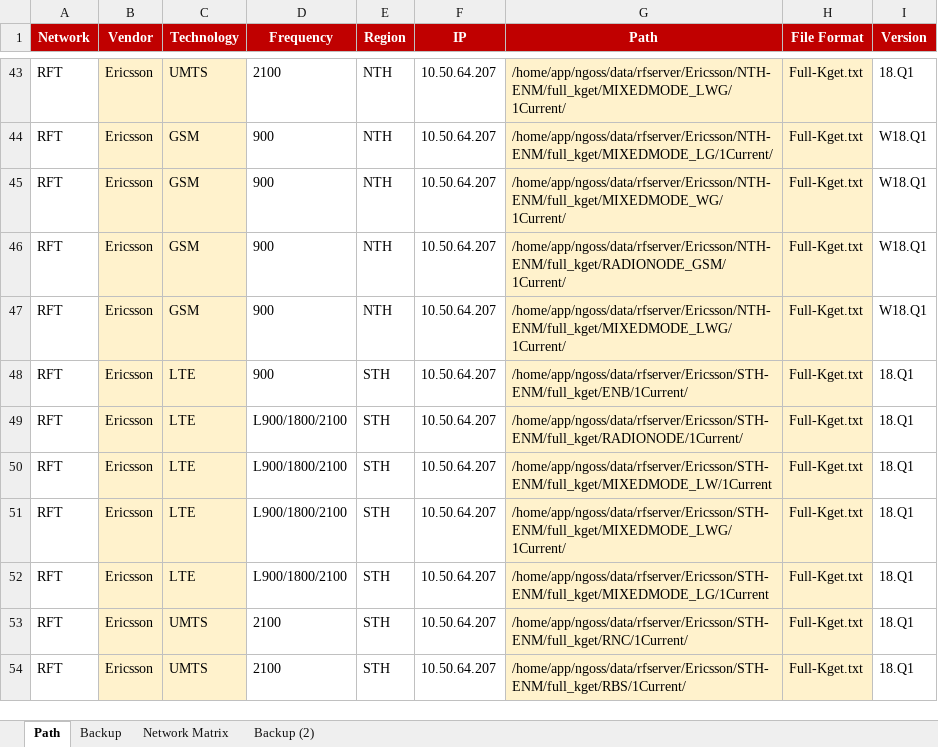
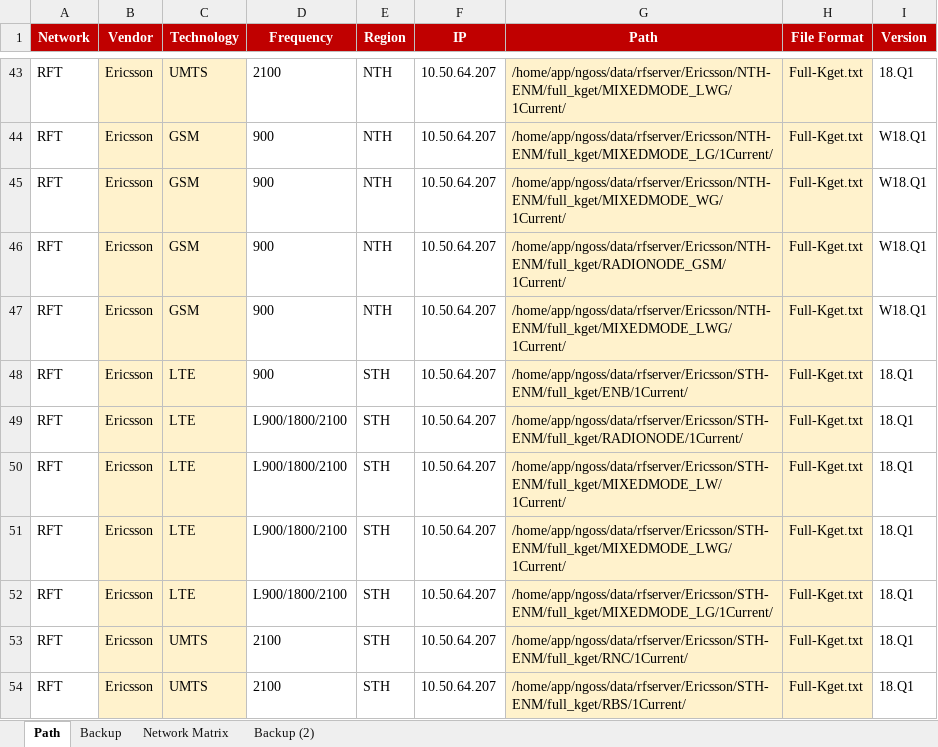
Before and after one commit to hipda99/RanBaseline, an Excel workbook: config/dev/RawFilePathCollection.xlsx, sheet Path, drawn as a sheet; only a part is shown, gaps mark what is left out; values as stored, in another font and other column widths than the file's, no borders; the diff covers the shown part only; the diff names each change by its address in the sheet, - before the commit and + after, or states it on an @@ line.

Commit message:
Add region for parsing ericsson 4G

```diff
--- a/config/dev/RawFilePathCollection.xlsx (sheet Path)
+++ b/config/dev/RawFilePathCollection.xlsx (sheet Path)
-G50 (Path): /home/app/ngoss/data/rfserver/Ericsson/STH-ENM/full_kget/MIXEDMODE_LW/1Current
+G50 (Path): /home/app/ngoss/data/rfserver/Ericsson/STH-ENM/full_kget/MIXEDMODE_LW/1Current/
-G52 (Path): /home/app/ngoss/data/rfserver/Ericsson/STH-ENM/full_kget/MIXEDMODE_LG/1Current
+G52 (Path): /home/app/ngoss/data/rfserver/Ericsson/STH-ENM/full_kget/MIXEDMODE_LG/1Current/
```
Also changed, not shown: 6 added rows and 16 edited cells elsewhere in this sheet, 4 other files.
